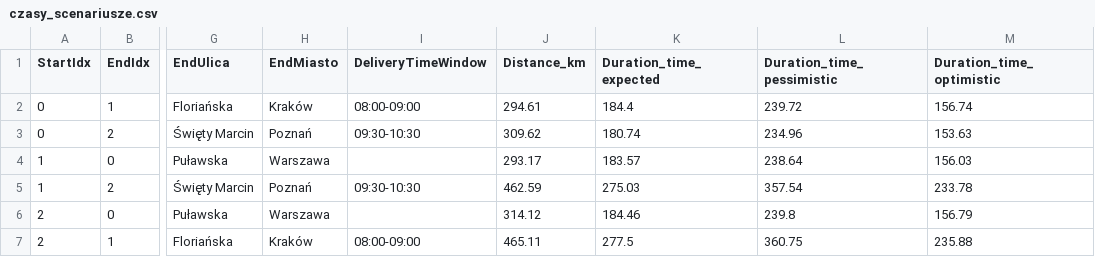
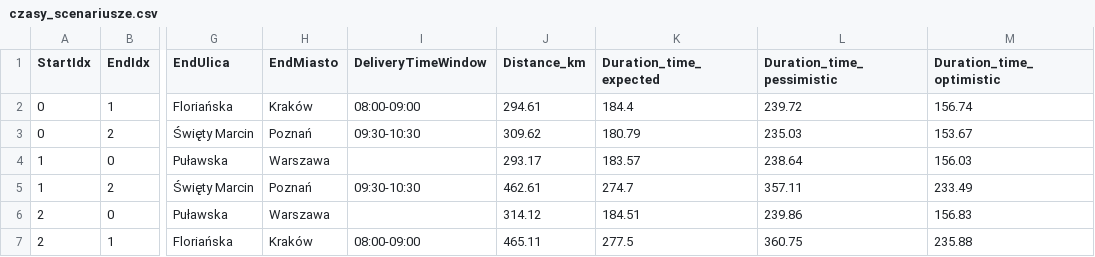
Before and after one commit to kubalubonski/VRP_app, a CSV file: wwwroot/czasy_scenariusze.csv, drawn as a sheet; only a part is shown, gaps mark what is left out; the diff names each change by its address in the sheet, - before the commit and + after, or states it on an @@ line.

```diff
--- a/wwwroot/czasy_scenariusze.csv
+++ b/wwwroot/czasy_scenariusze.csv
-K3 (Duration_time_expected): 180.74
+K3 (Duration_time_expected): 180.79
-L3 (Duration_time_pessimistic): 234.96
+L3 (Duration_time_pessimistic): 235.03
-M3 (Duration_time_optimistic): 153.63
+M3 (Duration_time_optimistic): 153.67
-J5 (Distance_km): 462.59
+J5 (Distance_km): 462.61
-K5 (Duration_time_expected): 275.03
+K5 (Duration_time_expected): 274.7
-L5 (Duration_time_pessimistic): 357.54
+L5 (Duration_time_pessimistic): 357.11
-M5 (Duration_time_optimistic): 233.78
+M5 (Duration_time_optimistic): 233.49
-K6 (Duration_time_expected): 184.46
+K6 (Duration_time_expected): 184.51
-L6 (Duration_time_pessimistic): 239.8
+L6 (Duration_time_pessimistic): 239.86
-M6 (Duration_time_optimistic): 156.79
+M6 (Duration_time_optimistic): 156.83
```
Also changed, not shown: wwwroot/czasy_przejazdu.csv, 30 other files.
